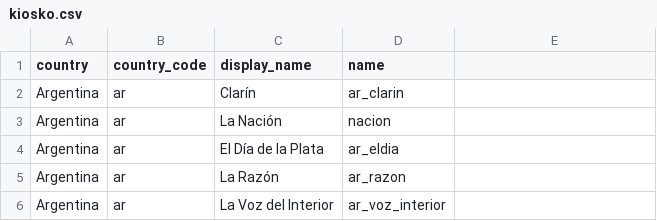
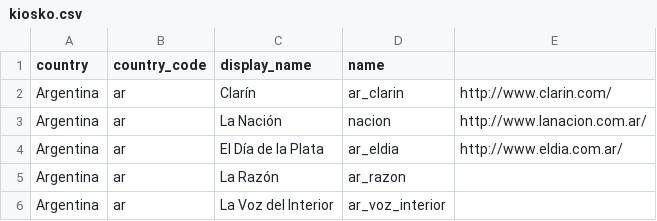
Before and after one commit to montera34/pageonex, a CSV file: public/kiosko.csv, drawn as a sheet; only a part is shown.

Commit message:
add test url to newspapers in kiosko.csv

```diff
--- a/public/kiosko.csv
+++ b/public/kiosko.csv
@@ -1,5 +1,5 @@
 country,country_code,display_name,name
-Argentina,ar,Clarín,ar_clarin
-Argentina,ar,La Nación,nacion
-Argentina,ar,El Día de la Plata,ar_eldia
+Argentina,ar,Clarín,ar_clarin,http://www.clarin.com/
+Argentina,ar,La Nación,nacion,http://www.lanacion.com.ar/
+Argentina,ar,El Día de la Plata,ar_eldia,http://www.eldia.com.ar/
 Argentina,ar,La Razón,ar_razon
```
